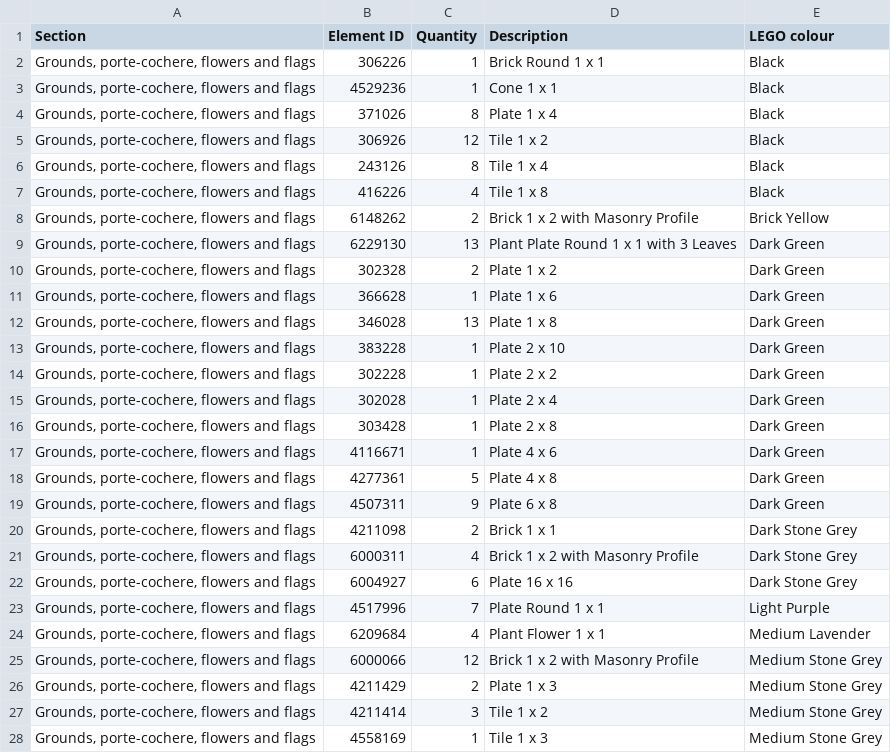
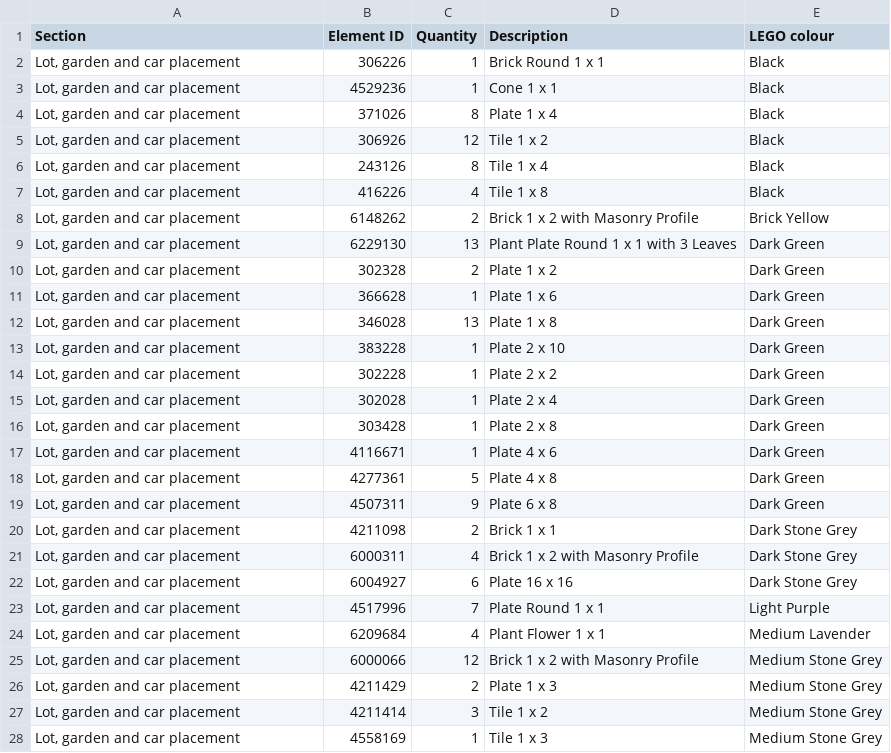
Before and after one commit to bpatricca7/Test, a CSV file: house-lego/parts/parts_by_section.csv, drawn as a sheet; only a part is shown; the diff covers the shown part only.

```diff
--- a/house-lego/parts/parts_by_section.csv
+++ b/house-lego/parts/parts_by_section.csv
@@ -1,28 +1,28 @@
 Section,Element ID,Quantity,Description,LEGO colour
-"Grounds, porte-cochere, flowers and flags",306226,1,Brick Round 1 x 1,Black
-"Grounds, porte-cochere, flowers and flags",4529236,1,Cone 1 x 1,Black
-"Grounds, porte-cochere, flowers and flags",371026,8,Plate 1 x 4,Black
-"Grounds, porte-cochere, flowers and flags",306926,12,Tile 1 x 2,Black
-"Grounds, porte-cochere, flowers and flags",243126,8,Tile 1 x 4,Black
-"Grounds, porte-cochere, flowers and flags",416226,4,Tile 1 x 8,Black
-"Grounds, porte-cochere, flowers and flags",6148262,2,Brick 1 x 2 with Masonry Profile,Brick Yellow
-"Grounds, porte-cochere, flowers and flags",6229130,13,Plant Plate Round 1 x 1 with 3 Leaves,Dark Green
-"Grounds, porte-cochere, flowers and flags",302328,2,Plate 1 x 2,Dark Green
-"Grounds, porte-cochere, flowers and flags",366628,1,Plate 1 x 6,Dark Green
-"Grounds, porte-cochere, flowers and flags",346028,13,Plate 1 x 8,Dark Green
-"Grounds, porte-cochere, flowers and flags",383228,1,Plate 2 x 10,Dark Green
-"Grounds, porte-cochere, flowers and flags",302228,1,Plate 2 x 2,Dark Green
-"Grounds, porte-cochere, flowers and flags",302028,1,Plate 2 x 4,Dark Green
-"Grounds, porte-cochere, flowers and flags",303428,1,Plate 2 x 8,Dark Green
-"Grounds, porte-cochere, flowers and flags",4116671,1,Plate 4 x 6,Dark Green
-"Grounds, porte-cochere, flowers and flags",4277361,5,Plate 4 x 8,Dark Green
-"Grounds, porte-cochere, flowers and flags",4507311,9,Plate 6 x 8,Dark Green
-"Grounds, porte-cochere, flowers and flags",4211098,2,Brick 1 x 1,Dark Stone Grey
-"Grounds, porte-cochere, flowers and flags",6000311,4,Brick 1 x 2 with Masonry Profile,Dark Stone Grey
-"Grounds, porte-cochere, flowers and flags",6004927,6,Plate 16 x 16,Dark Stone Grey
-"Grounds, porte-cochere, flowers and flags",4517996,7,Plate Round 1 x 1,Light Purple
-"Grounds, porte-cochere, flowers and flags",6209684,4,Plant Flower 1 x 1,Medium Lavender
-"Grounds, porte-cochere, flowers and flags",6000066,12,Brick 1 x 2 with Masonry Profile,Medium Stone Grey
-"Grounds, porte-cochere, flowers and flags",4211429,2,Plate 1 x 3,Medium Stone Grey
-"Grounds, porte-cochere, flowers and flags",4211414,3,Tile 1 x 2,Medium Stone Grey
-"Grounds, porte-cochere, flowers and flags",4558169,1,Tile 1 x 3,Medium Stone Grey
+"Lot, garden and car placement",306226,1,Brick Round 1 x 1,Black
+"Lot, garden and car placement",4529236,1,Cone 1 x 1,Black
+"Lot, garden and car placement",371026,8,Plate 1 x 4,Black
+"Lot, garden and car placement",306926,12,Tile 1 x 2,Black
+"Lot, garden and car placement",243126,8,Tile 1 x 4,Black
+"Lot, garden and car placement",416226,4,Tile 1 x 8,Black
+"Lot, garden and car placement",6148262,2,Brick 1 x 2 with Masonry Profile,Brick Yellow
+"Lot, garden and car placement",6229130,13,Plant Plate Round 1 x 1 with 3 Leaves,Dark Green
+"Lot, garden and car placement",302328,2,Plate 1 x 2,Dark Green
+"Lot, garden and car placement",366628,1,Plate 1 x 6,Dark Green
+"Lot, garden and car placement",346028,13,Plate 1 x 8,Dark Green
+"Lot, garden and car placement",383228,1,Plate 2 x 10,Dark Green
+"Lot, garden and car placement",302228,1,Plate 2 x 2,Dark Green
+"Lot, garden and car placement",302028,1,Plate 2 x 4,Dark Green
+"Lot, garden and car placement",303428,1,Plate 2 x 8,Dark Green
+"Lot, garden and car placement",4116671,1,Plate 4 x 6,Dark Green
+"Lot, garden and car placement",4277361,5,Plate 4 x 8,Dark Green
+"Lot, garden and car placement",4507311,9,Plate 6 x 8,Dark Green
+"Lot, garden and car placement",4211098,2,Brick 1 x 1,Dark Stone Grey
+"Lot, garden and car placement",6000311,4,Brick 1 x 2 with Masonry Profile,Dark Stone Grey
+"Lot, garden and car placement",6004927,6,Plate 16 x 16,Dark Stone Grey
+"Lot, garden and car placement",4517996,7,Plate Round 1 x 1,Light Purple
+"Lot, garden and car placement",6209684,4,Plant Flower 1 x 1,Medium Lavender
+"Lot, garden and car placement",6000066,12,Brick 1 x 2 with Masonry Profile,Medium Stone Grey
+"Lot, garden and car placement",4211429,2,Plate 1 x 3,Medium Stone Grey
+"Lot, garden and car placement",4211414,3,Tile 1 x 2,Medium Stone Grey
+"Lot, garden and car placement",4558169,1,Tile 1 x 3,Medium Stone Grey
```
Also changed, not shown: 11 edited cells elsewhere in this file, boardwalk-lego/parts/parts_by_section.csv, grand-floridian-lego/parts/parts_by_section.csv, 45 other files.
